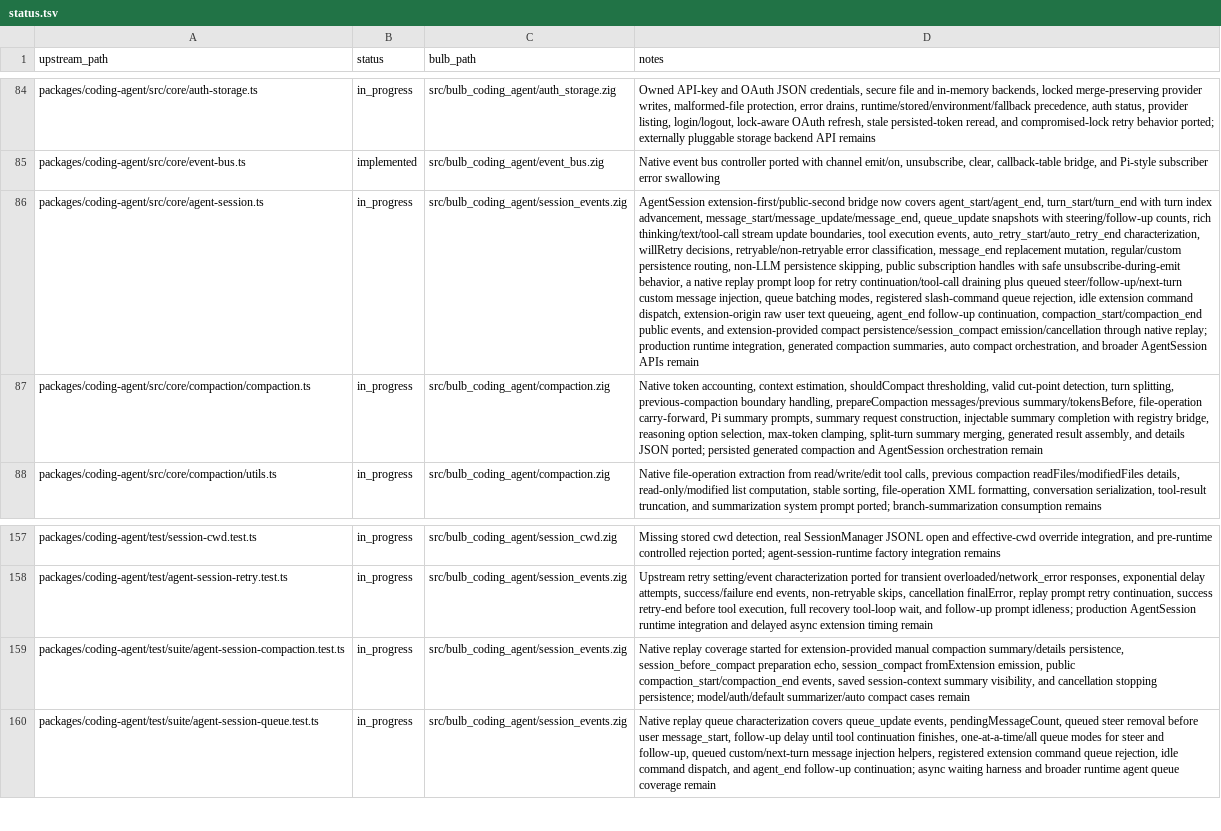
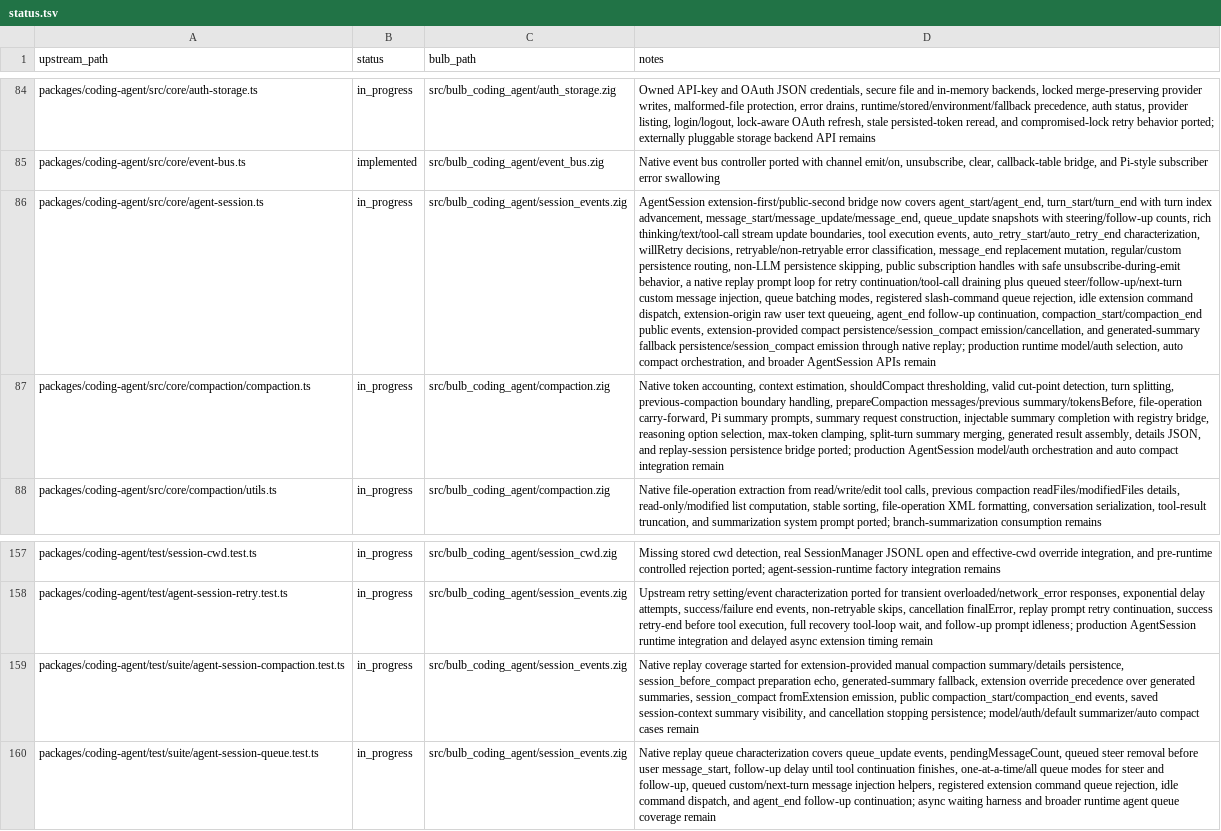
Before and after one commit to anggakhrsma/bulb, a TSV file: parity/status.tsv, drawn as a sheet; only a part is shown, gaps mark what is left out; the diff names each change by its address in the sheet, - before the commit and + after, or states it on an @@ line.

```diff
--- a/parity/status.tsv
+++ b/parity/status.tsv
-D86 (notes): …public events, and extension-provided compact persistence/session_compact emission/cancellation through native replay; production runtime integration, generated compaction summaries, auto compact…
+D86 (notes): …public events, extension-provided compact persistence/session_compact emission/cancellation, and generated-summary fallback persistence/session_compact emission through native replay; production runtime model/auth selection, auto compact…
-D87 (notes): …result assembly, and details JSON ported; persisted generated compaction and AgentSession orchestration remain
+D87 (notes): …result assembly, details JSON, and replay-session persistence bridge ported; production AgentSession model/auth orchestration and auto compact integration remain
-D159 (notes): …preparation echo, session_compact fromExtension…
+D159 (notes): …preparation echo, generated-summary fallback, extension override precedence over generated summaries, session_compact fromExtension…
```
Also changed, not shown: parity/ledger.tsv, 1 other file.
